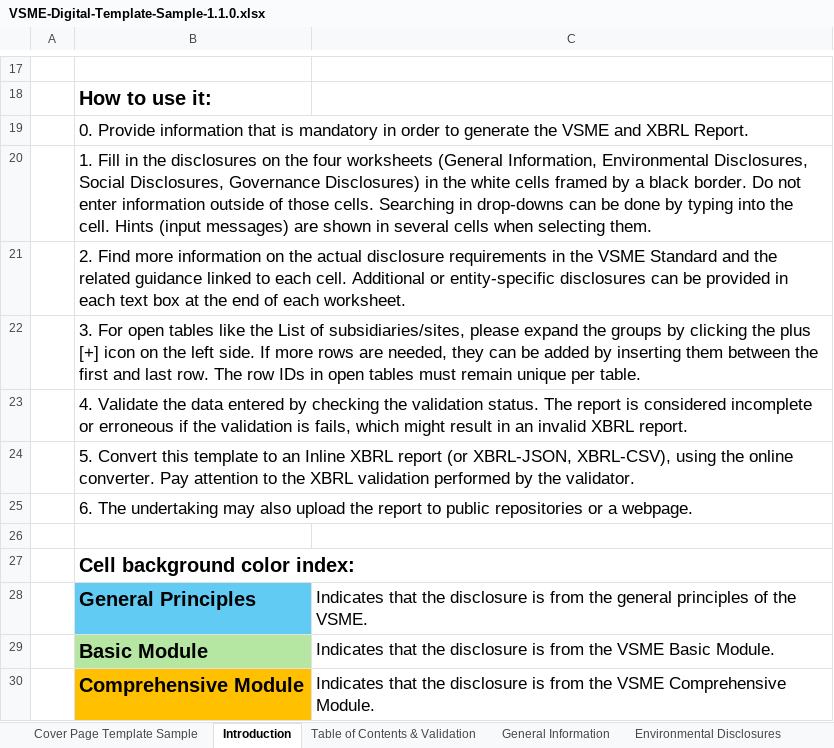
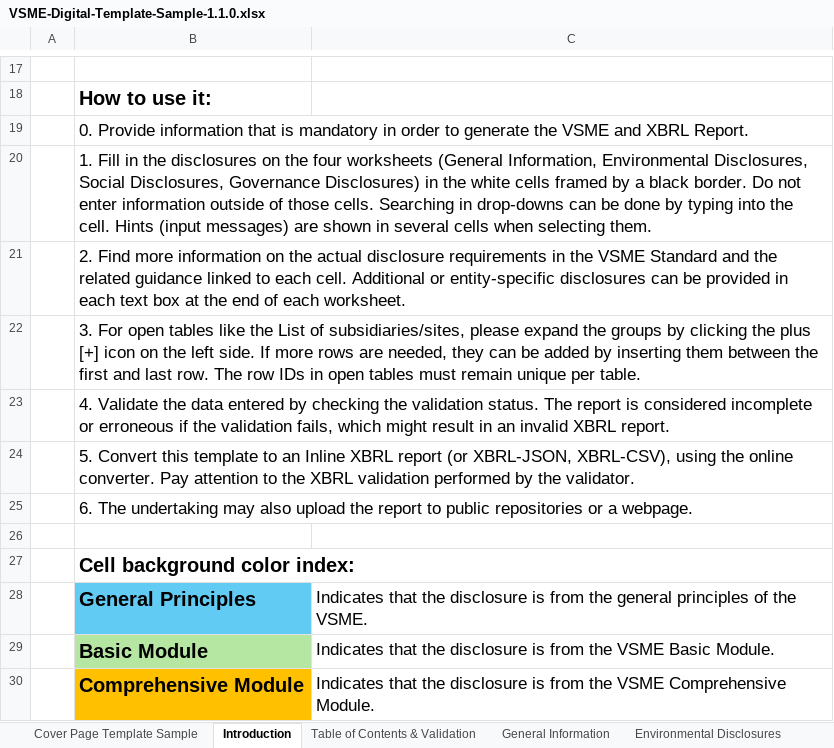
Before and after one commit to EFRAG-EU/Digital-Template-to-XBRL-Converter, an Excel workbook: digital-templates/VSME-Digital-Template-Sample-1.1.0.xlsx, sheet Introduction, drawn as a sheet; only a part is shown, gaps mark what is left out; values as stored, in another font and other column widths than the file's, no borders; charts and pictures not drawn; the diff names each change by its address in the sheet, - before the commit and + after, or states it on an @@ line.

```diff
--- a/digital-templates/VSME-Digital-Template-Sample-1.1.0.xlsx (sheet Introduction)
+++ b/digital-templates/VSME-Digital-Template-Sample-1.1.0.xlsx (sheet Introduction)
-B23: …the validation is fails, which…
+B23: …the validation fails, which…
```
Also changed, not shown: sheet Translations, digital-templates/VSME-Digital-Template-1.1.0.xlsx.
